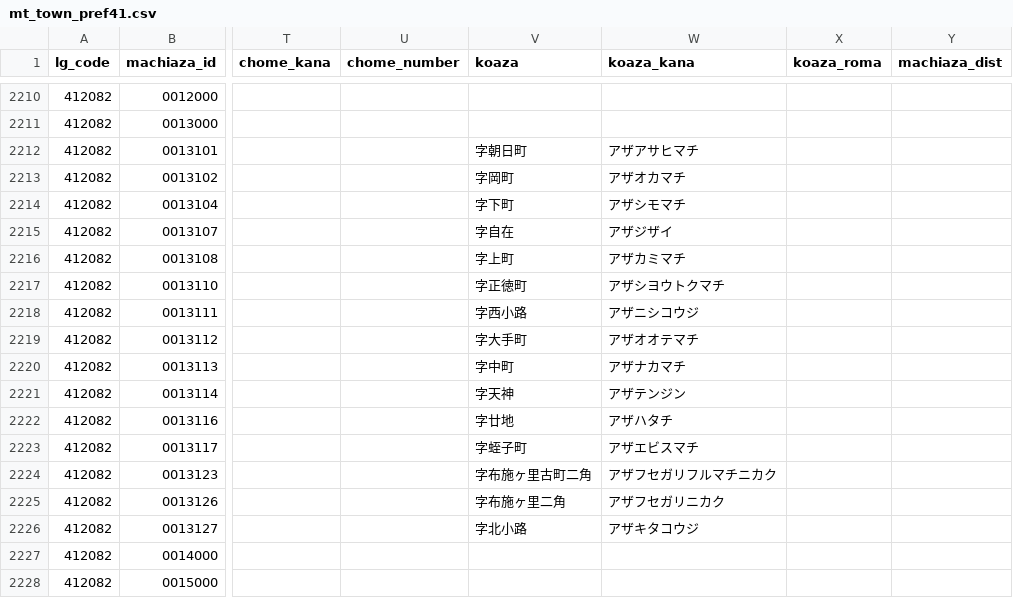
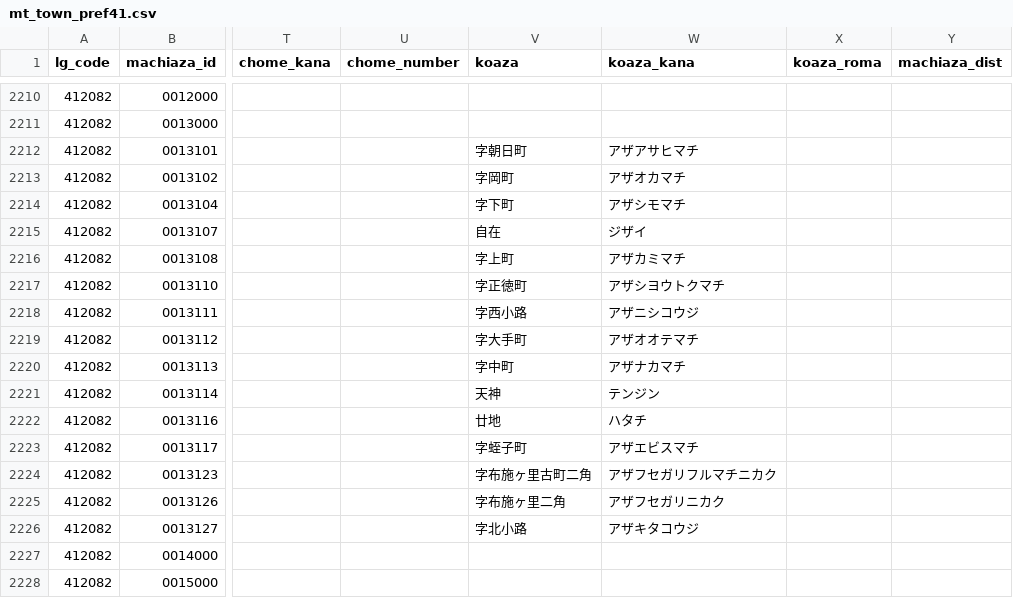
Before and after one commit to zero3kw/abr-archive, a CSV file: mt_town/mt_town_pref41.csv, drawn as a sheet; only a part is shown, gaps mark what is left out; the diff names each change by its address in the sheet, - before the commit and + after, or states it on an @@ line.

```diff
--- a/mt_town/mt_town_pref41.csv
+++ b/mt_town/mt_town_pref41.csv
-V2215 (koaza): 字自在
+V2215 (koaza): 自在
-W2215 (koaza_kana): アザジザイ
+W2215 (koaza_kana): ジザイ
-V2221 (koaza): 字天神
+V2221 (koaza): 天神
-W2221 (koaza_kana): アザテンジン
+W2221 (koaza_kana): テンジン
-V2222 (koaza): 字廿地
+V2222 (koaza): 廿地
-W2222 (koaza_kana): アザハタチ
+W2222 (koaza_kana): ハタチ
```
Also changed, not shown: mt_town/mt_town_pref09.csv, mt_town/mt_town_pref29.csv, 25 other files.
